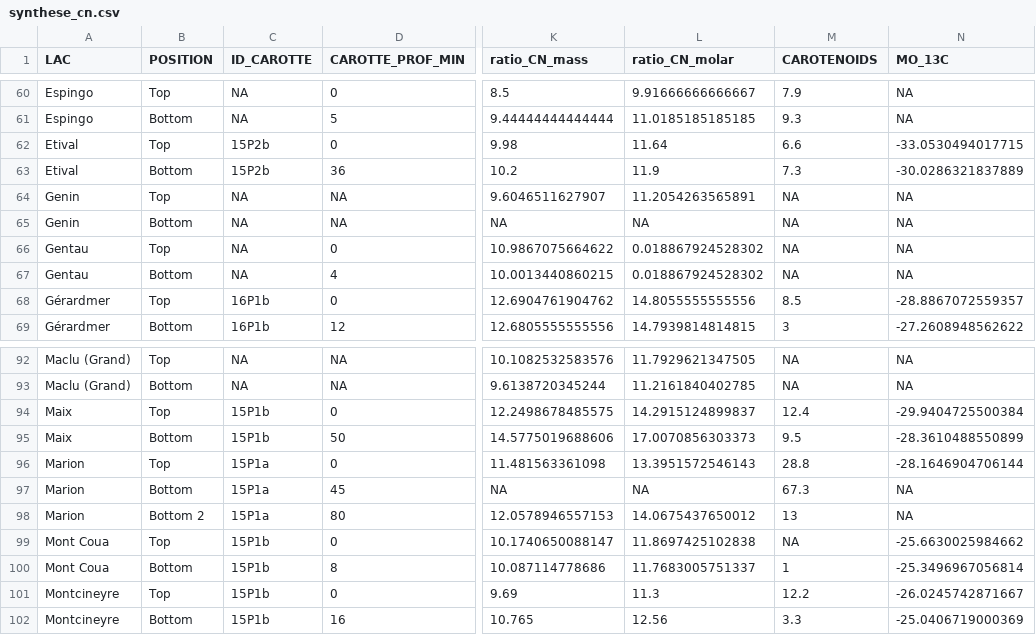
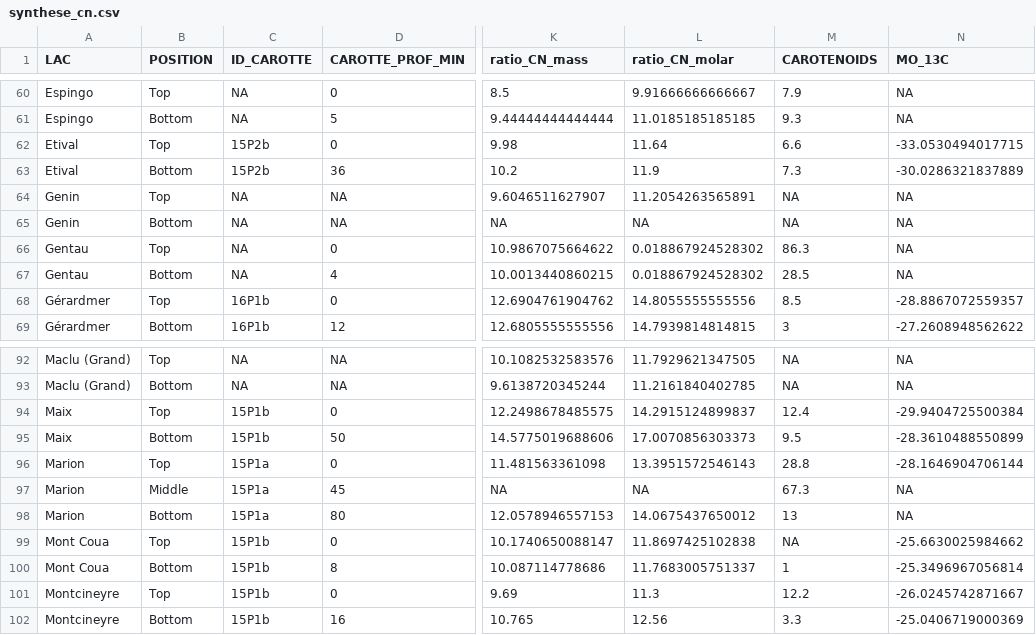
Before and after one commit to fkeck/top_bottom, a CSV file: data/synthese_cn.csv, drawn as a sheet; only a part is shown, gaps mark what is left out; the diff names each change by its address in the sheet, - before the commit and + after, or states it on an @@ line.

```diff
--- a/data/synthese_cn.csv
+++ b/data/synthese_cn.csv
-M66 (CAROTENOIDS): NA
+M66 (CAROTENOIDS): 86.3
-M67 (CAROTENOIDS): NA
+M67 (CAROTENOIDS): 28.5
-B97 (POSITION): Bottom
+B97 (POSITION): Middle
-B98 (POSITION): Bottom 2
+B98 (POSITION): Bottom
```
Also changed, not shown: data/Lakes_meta.csv, data/synthese_dna.csv, 1 other file.
